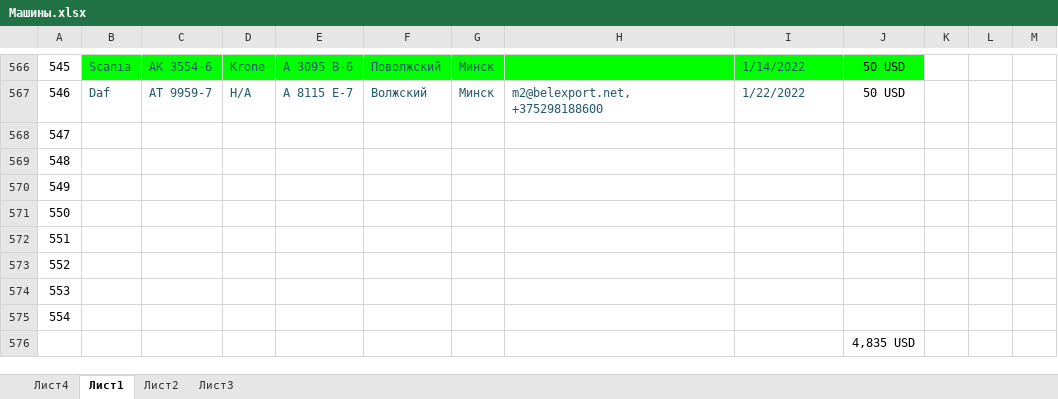
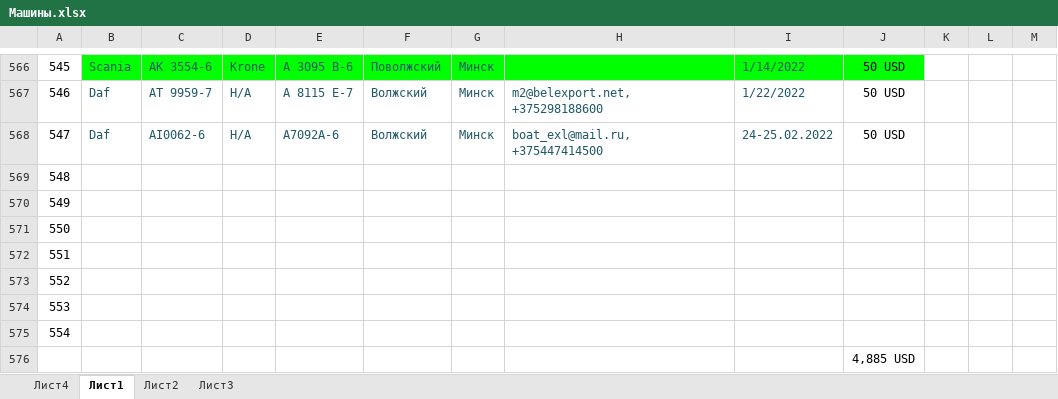
Before and after one commit to rutraq/Logistic, an Excel workbook: Машины.xlsx, sheet Лист1, drawn as a sheet; only a part is shown, gaps mark what is left out; values as stored, in another font and other column widths than the file's, no borders; the diff names each change by its address in the sheet, - before the commit and + after, or states it on an @@ line.

Commit message:
машины

```diff
--- a/Машины.xlsx (sheet Лист1)
+++ b/Машины.xlsx (sheet Лист1)
-B568: (empty)
+B568: Daf
-C568: (empty)
+C568: АI0062-6
-D568: (empty)
+D568: Н/А
-E568: (empty)
+E568: A7092A-6
-F568: (empty)
+F568: Волжский
-G568: (empty)
+G568: Минск
-H568: (empty)
+H568: boat_exl@mail.ru, +375447414500
-I568: (empty)
+I568: 24-25.02.2022
-J568: (empty)
+J568: 50 USD
-J576: 4,835 USD
+J576: 4,885 USD
```
Also changed, not shown: 2 other files.
